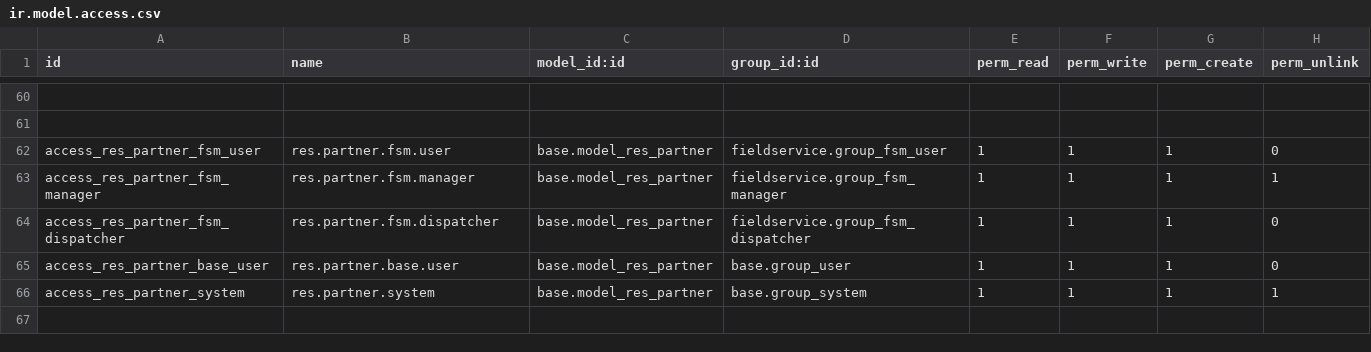
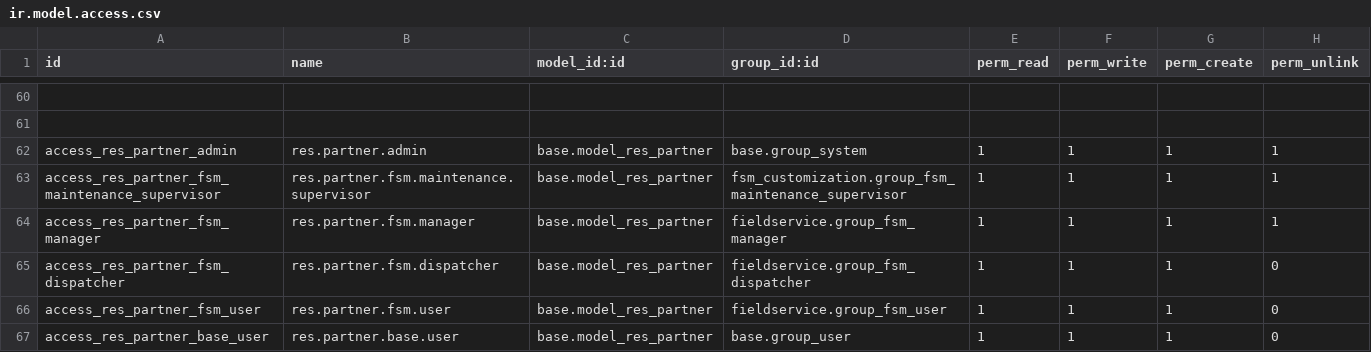
Before and after one commit to yousifmoufti996/fsm_customization, a CSV file: security/ir.model.access.csv, drawn as a sheet; only a part is shown, gaps mark what is left out; removed rows and columns are numbered as before the commit, all else as after; the diff names each change by its address in the sheet, - before the commit and + after, or states it on an @@ line.

```diff
--- a/security/ir.model.access.csv
+++ b/security/ir.model.access.csv
-A62 (id): access_res_partner_fsm_user
+A62 (id): access_res_partner_admin
-B62 (name): res.partner.fsm.user
+B62 (name): res.partner.admin
-D62 (group_id:id): fieldservice.group_fsm_user
+D62 (group_id:id): base.group_system
-H62 (perm_unlink): 0
+H62 (perm_unlink): 1
+row 63: access_res_partner_fsm_maintenance_supervisor | res.partner.fsm.maintenance.supervisor | base.model_res_partner | fsm_customization.group_fsm_maintenance_supervisor | 1 | 1 | 1 | 1
+row 66: access_res_partner_fsm_user | res.partner.fsm.user | base.model_res_partner | fieldservice.group_fsm_user | 1 | 1 | 1 | 0
-row 66: access_res_partner_system | res.partner.system | base.model_res_partner | base.group_system | 1 | 1 | 1 | 1
```
Also changed, not shown: 3 other files.
